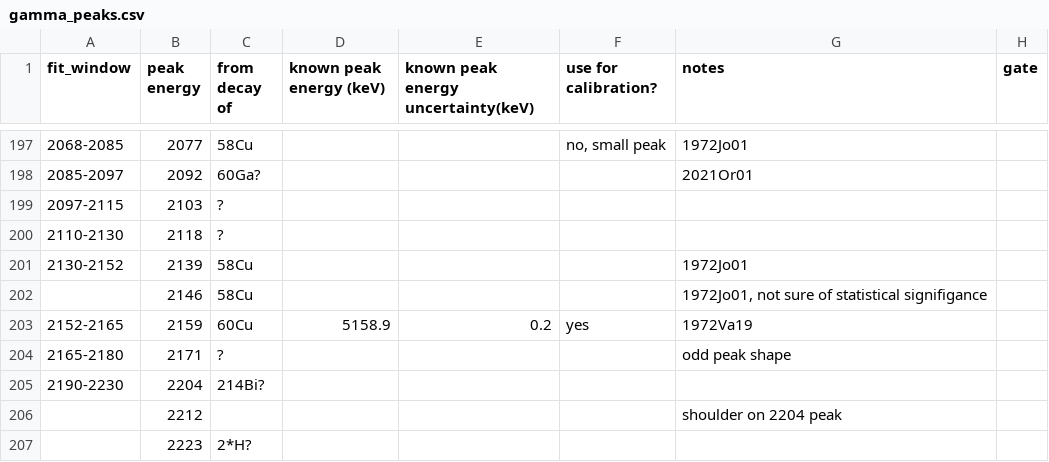
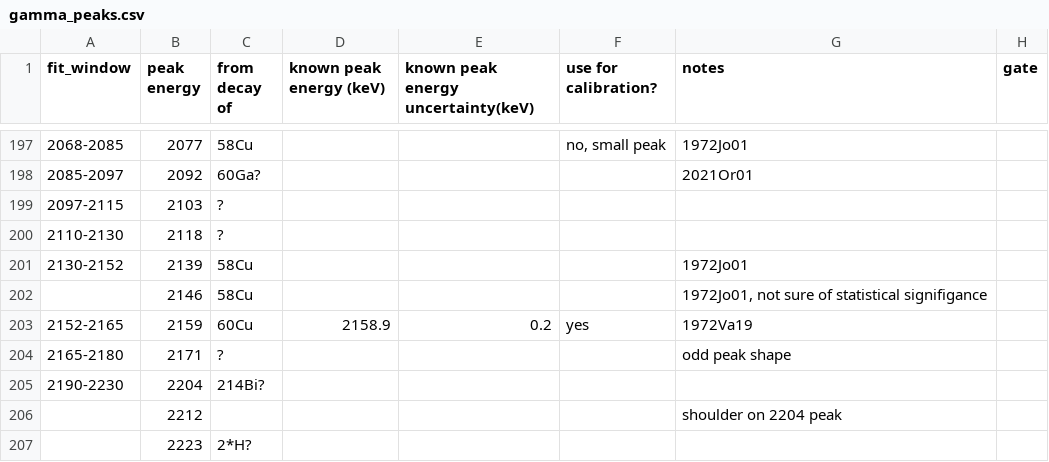
Before and after one commit to GADGET-group/gadget_data_analysis, a CSV file: e23035_analysis/peak_fitting/gamma_peaks.csv, drawn as a sheet; only a part is shown, gaps mark what is left out; the diff names each change by its address in the sheet, - before the commit and + after, or states it on an @@ line.

Commit message:
added code to compare fit gamma energies to true gamma energies

```diff
--- a/e23035_analysis/peak_fitting/gamma_peaks.csv
+++ b/e23035_analysis/peak_fitting/gamma_peaks.csv
-D203 (known peak energy (keV)): 5158.9
+D203 (known peak energy (keV)): 2158.9
```
Also changed, not shown: 1 other file.
